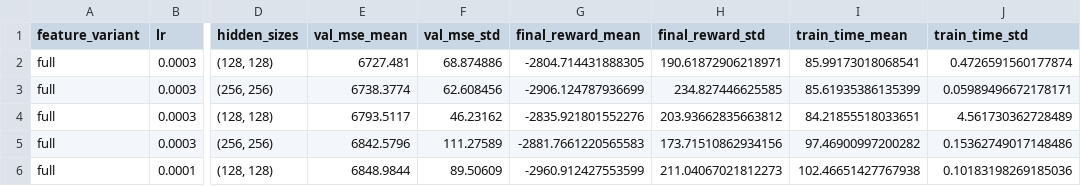
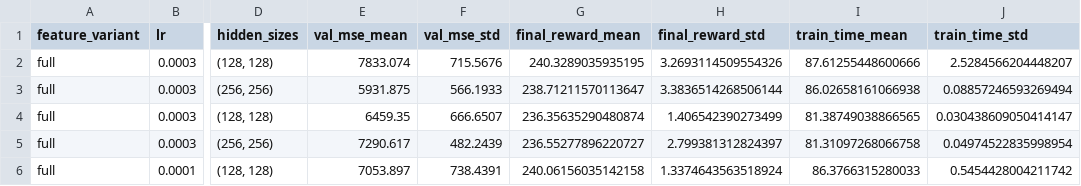
Before and after one commit to dylanrivas505/CS491-nfl-player-prop-prediction, a CSV file: sweep_results.csv, drawn as a sheet; only a part is shown, gaps mark what is left out; the diff covers the shown part only; the diff names each change by its address in the sheet, - before the commit and + after, or states it on an @@ line.

Commit message:
Further experimentation and reward shaping. More experimentation to follow

```diff
--- a/sweep_results.csv
+++ b/sweep_results.csv
-E2 (val_mse_mean): 6727.481
+E2 (val_mse_mean): 7833.074
-F2 (val_mse_std): 68.874886
+F2 (val_mse_std): 715.5676
-G2 (final_reward_mean): -2804.714431888305
+G2 (final_reward_mean): 240.3289035935195
-H2 (final_reward_std): 190.61872906218971
+H2 (final_reward_std): 3.2693114509554326
-I2 (train_time_mean): 85.99173018068541
+I2 (train_time_mean): 87.61255448600666
-J2 (train_time_std): 0.4726591560177874
+J2 (train_time_std): 2.5284566204448207
-E3 (val_mse_mean): 6738.3774
+E3 (val_mse_mean): 5931.875
-F3 (val_mse_std): 62.608456
+F3 (val_mse_std): 566.1933
-G3 (final_reward_mean): -2906.124787936699
+G3 (final_reward_mean): 238.71211570113647
-H3 (final_reward_std): 234.827446625585
+H3 (final_reward_std): 3.3836514268506144
-I3 (train_time_mean): 85.61935386135399
+I3 (train_time_mean): 86.02658161066938
-J3 (train_time_std): 0.05989496672178171
+J3 (train_time_std): 0.08857246593269494
-E4 (val_mse_mean): 6793.5117
+E4 (val_mse_mean): 6459.35
-F4 (val_mse_std): 46.23162
+F4 (val_mse_std): 666.6507
-G4 (final_reward_mean): -2835.921801552276
+G4 (final_reward_mean): 236.35635290480874
-H4 (final_reward_std): 203.93662835663812
+H4 (final_reward_std): 1.406542390273499
-I4 (train_time_mean): 84.21855518033651
+I4 (train_time_mean): 81.38749038866565
-J4 (train_time_std): 4.561730362728489
+J4 (train_time_std): 0.030438609050414147
-E5 (val_mse_mean): 6842.5796
+E5 (val_mse_mean): 7290.617
-F5 (val_mse_std): 111.27589
+F5 (val_mse_std): 482.2439
-G5 (final_reward_mean): -2881.7661220565583
+G5 (final_reward_mean): 236.55277896220727
-H5 (final_reward_std): 173.71510862934156
+H5 (final_reward_std): 2.799381312824397
-I5 (train_time_mean): 97.46900997200282
+I5 (train_time_mean): 81.31097268066758
-J5 (train_time_std): 0.15362749017148486
+J5 (train_time_std): 0.04974522835998954
-E6 (val_mse_mean): 6848.9844
+E6 (val_mse_mean): 7053.897
-F6 (val_mse_std): 89.50609
+F6 (val_mse_std): 738.4391
-G6 (final_reward_mean): -2960.912427553599
+G6 (final_reward_mean): 240.06156035142158
-H6 (final_reward_std): 211.04067021812273
+H6 (final_reward_std): 1.3374643563518924
-I6 (train_time_mean): 102.46651427767938
+I6 (train_time_mean): 86.3766315280033
-J6 (train_time_std): 0.10183198269185036
+J6 (train_time_std): 0.5454428004211742
```
Also changed, not shown: 66 edited cells elsewhere in this file, 3 other files.
